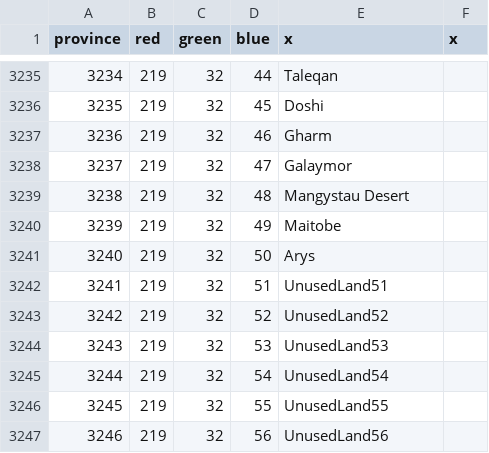
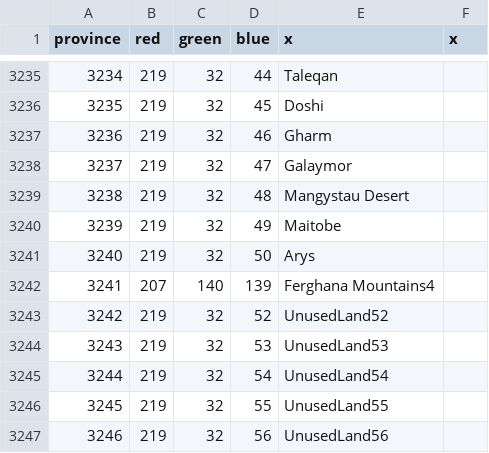
Before and after one commit to Legovd101/Land-of-Canaan, a CSV file: map/definition.csv, drawn as a sheet; only a part is shown, gaps mark what is left out.

```diff
--- a/map/definition.csv
+++ b/map/definition.csv
@@ -3241,3 +3241,3 @@ province;red;green;blue;x;x
 3240;219;32;50;Arys;
-3241;219;32;51;UnusedLand51;
+3241;207;140;139;Ferghana Mountains4;
 3242;219;32;52;UnusedLand52;
```
Also changed, not shown: 1 other file.
